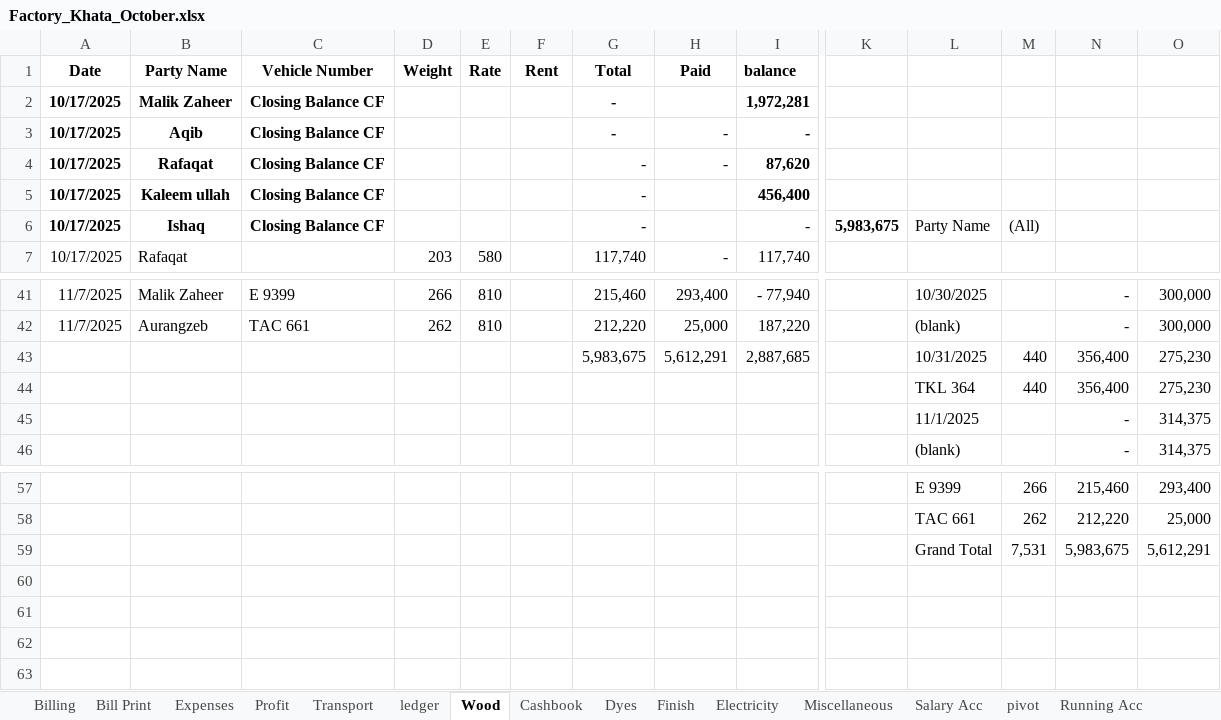
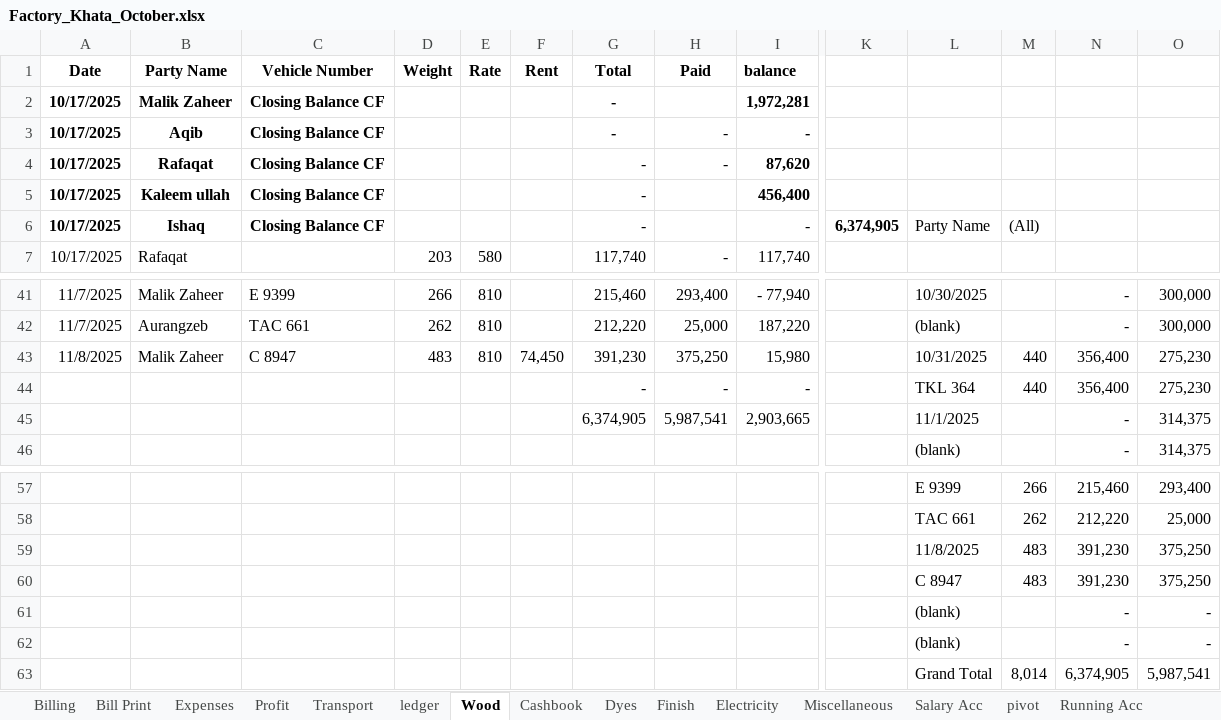
Before and after one commit to omerrazzaq4/AlHamd_Oct, an Excel workbook: Factory_Khata_October.xlsx, sheet Wood, drawn as a sheet; only a part is shown, gaps mark what is left out; values as stored, in another font and other column widths than the file's, no borders; charts and pictures and table styles not drawn; removed rows and columns are numbered as before the commit, all else as after; rows hold the shown columns only; the diff names each change by its address in the sheet, - before the commit and + after, or states it on an @@ line.

```diff
--- a/Factory_Khata_October.xlsx (sheet Wood)
+++ b/Factory_Khata_October.xlsx (sheet Wood)
-K6: 5,983,675
+K6: 6,374,905
-row 43:  |  |  |  |  |  | 5,983,675 | 5,612,291 | 2,887,685 |  | 10/31/2025 | 440 | 356,400 | 275,230
+row 43: 11/8/2025 | Malik Zaheer | C 8947 | 483 | 810 | 74,450 | 391,230 | 375,250 | 15,980 |  | 10/31/2025 | 440 | 356,400 | 275,230
-G44 (Total): (empty)
+G44 (Total): -
-H44 (Paid): (empty)
+H44 (Paid): -
-I44 (balance): (empty)
+I44 (balance): -
-G45 (Total): (empty)
+G45 (Total): 6,374,905
-H45 (Paid): (empty)
+H45 (Paid): 5,987,541
-I45 (balance): (empty)
+I45 (balance): 2,903,665
-row 59:  |  |  |  |  |  |  |  |  |  | Grand Total | 7,531 | 5,983,675 | 5,612,291
+row 59:  |  |  |  |  |  |  |  |  |  | 11/8/2025 | 483 | 391,230 | 375,250
+row 60:  |  |  |  |  |  |  |  |  |  | C 8947 | 483 | 391,230 | 375,250
+row 61:  |  |  |  |  |  |  |  |  |  | (blank) |  | - | -
+row 62:  |  |  |  |  |  |  |  |  |  | (blank) |  | - | -
+row 63:  |  |  |  |  |  |  |  |  |  | Grand Total | 8,014 | 6,374,905 | 5,987,541
```
Also changed, not shown: sheet ledger, sheet Cashbook, sheet pivot, sheet Billing, sheet Salary Acc, sheet Profit, 5 more sheets, formulas that keep their value.
